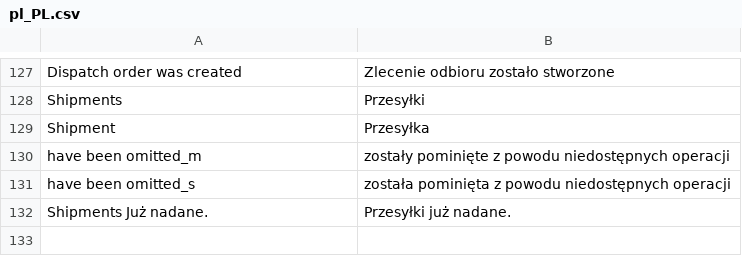
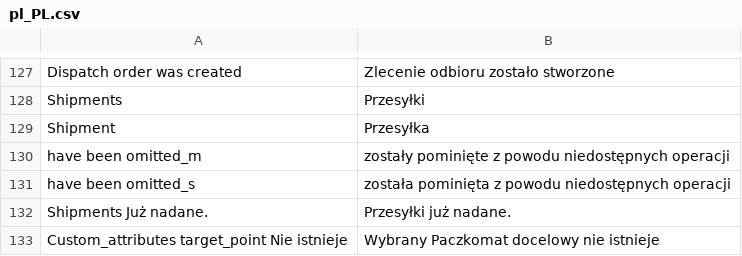
Before and after one commit to InPost-Magento/smartmage_inpost, a CSV file: i18n/pl_PL.csv, drawn as a sheet; only a part is shown, gaps mark what is left out.

Commit message:
INPOST-35 translation

```diff
--- a/i18n/pl_PL.csv
+++ b/i18n/pl_PL.csv
@@ -132 +132,2 @@ have been omitted_s,została pominięta z powodu niedostępnych operacji
 Shipments Już nadane.,Przesyłki już nadane.
+Custom_attributes target_point Nie istnieje,Wybrany Paczkomat docelowy nie istnieje
```
